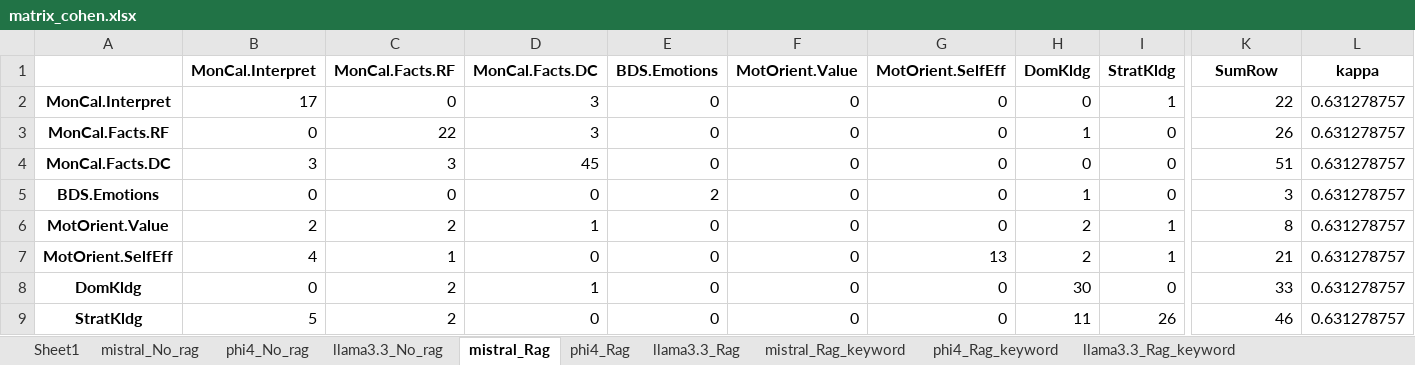
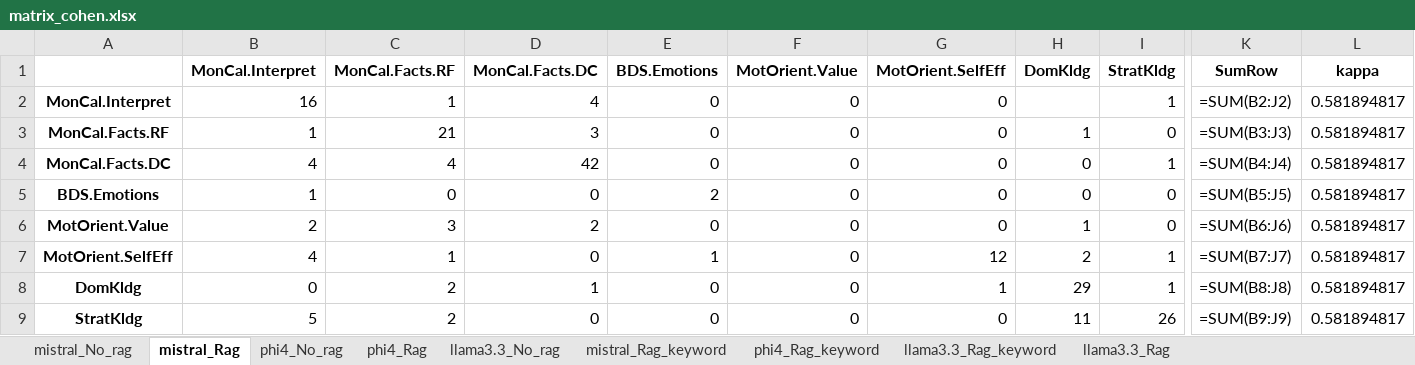
Before and after one commit to kmadou019/subjective-comment-clf, an Excel workbook: rag/excel/matrix_cohen.xlsx, sheet mistral_Rag, drawn as a sheet; only a part is shown, gaps mark what is left out; values as stored, in another font and other column widths than the file's, no borders; formulas without a stored value are shown as written; the diff covers the shown part only; the diff names each change by its address in the sheet, - before the commit and + after, or states it on an @@ line.

```diff
--- a/rag/excel/matrix_cohen.xlsx (sheet mistral_Rag)
+++ b/rag/excel/matrix_cohen.xlsx (sheet mistral_Rag)
-sheet tab: Sheet1
@@ sheet tab order changed: mistral_No_rag | mistral_Rag | phi4_No_rag | phi4_Rag | llama3.3_No_rag | mistral_Rag_keyword | phi4_Rag_keyword | llama3.3_Rag_keyword | llama3.3_Rag @@
-B2 (MonCal.Interpret): 17
+B2 (MonCal.Interpret): 16
-C2 (MonCal.Facts.RF): 0
+C2 (MonCal.Facts.RF): 1
-D2 (MonCal.Facts.DC): 3
+D2 (MonCal.Facts.DC): 4
-H2 (DomKldg): 0
+H2 (DomKldg): (empty)
-K2 (SumRow): 22
+K2 (SumRow): =SUM(B2:J2)
-L2:L9 (kappa): 0.631278757
+L2:L9 (kappa): 0.581894817
-B3 (MonCal.Interpret): 0
+B3 (MonCal.Interpret): 1
-C3 (MonCal.Facts.RF): 22
+C3 (MonCal.Facts.RF): 21
-K3 (SumRow): 26
+K3 (SumRow): =SUM(B3:J3)
-B4 (MonCal.Interpret): 3
+B4 (MonCal.Interpret): 4
-C4 (MonCal.Facts.RF): 3
+C4 (MonCal.Facts.RF): 4
-D4 (MonCal.Facts.DC): 45
+D4 (MonCal.Facts.DC): 42
-I4 (StratKldg): 0
+I4 (StratKldg): 1
-K4 (SumRow): 51
+K4 (SumRow): =SUM(B4:J4)
-B5 (MonCal.Interpret): 0
+B5 (MonCal.Interpret): 1
-H5 (DomKldg): 1
+H5 (DomKldg): 0
-K5 (SumRow): 3
+K5 (SumRow): =SUM(B5:J5)
-C6 (MonCal.Facts.RF): 2
+C6 (MonCal.Facts.RF): 3
-D6 (MonCal.Facts.DC): 1
+D6 (MonCal.Facts.DC): 2
-H6 (DomKldg): 2
+H6 (DomKldg): 1
-I6 (StratKldg): 1
+I6 (StratKldg): 0
-K6 (SumRow): 8
+K6 (SumRow): =SUM(B6:J6)
-E7 (BDS.Emotions): 0
+E7 (BDS.Emotions): 1
-G7 (MotOrient.SelfEff): 13
+G7 (MotOrient.SelfEff): 12
-K7 (SumRow): 21
+K7 (SumRow): =SUM(B7:J7)
-G8 (MotOrient.SelfEff): 0
+G8 (MotOrient.SelfEff): 1
-H8 (DomKldg): 30
+H8 (DomKldg): 29
-I8 (StratKldg): 0
+I8 (StratKldg): 1
-K8 (SumRow): 33
+K8 (SumRow): =SUM(B8:J8)
-K9 (SumRow): 46
+K9 (SumRow): =SUM(B9:J9)
```
Also changed, not shown: 1 added row and 18 edited cells elsewhere in this sheet, sheet phi4_No_rag, sheet mistral_No_rag, sheet phi4_Rag_keyword, sheet mistral_Rag_keyword, sheet llama3.3_Rag_keyword, sheet llama3.3_No_rag, 2 more sheets, rag/excel/performance.xlsx, 5 other files.
